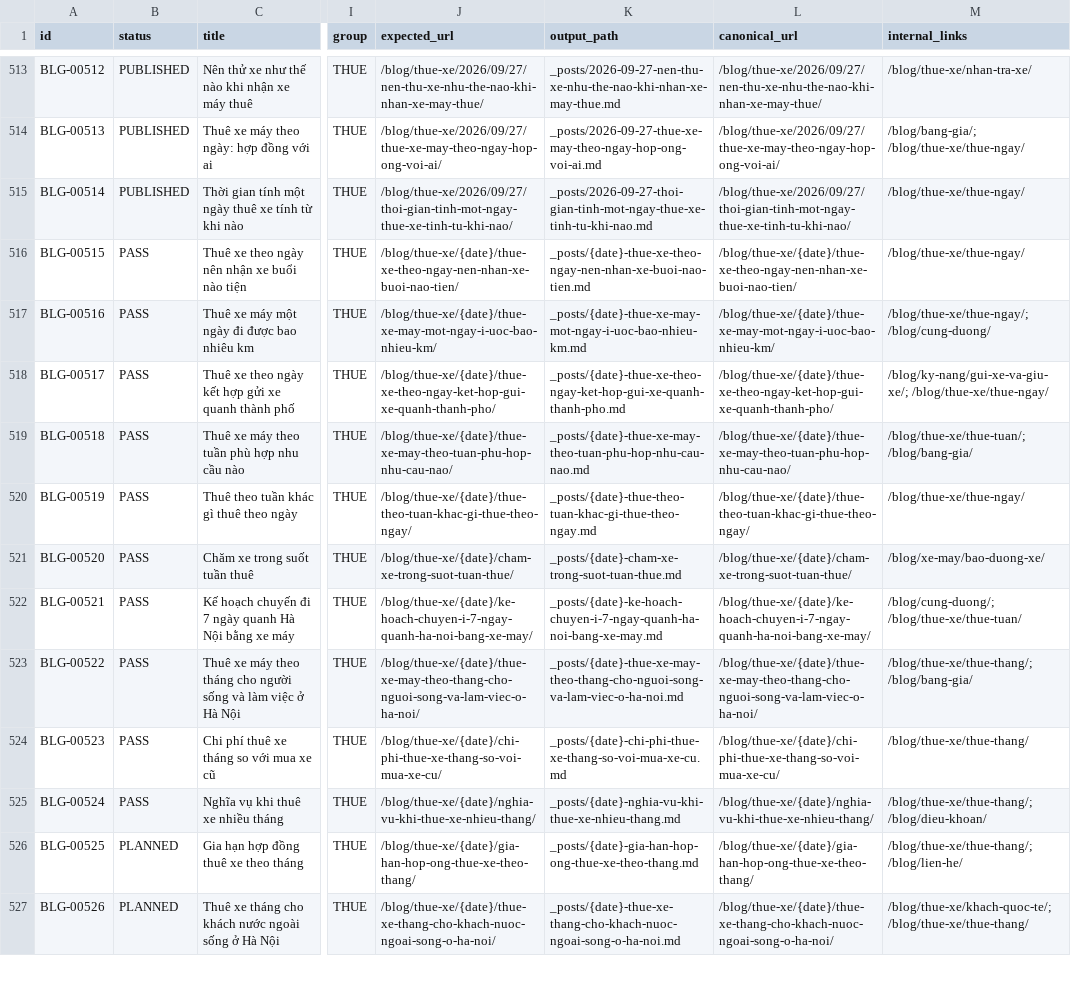
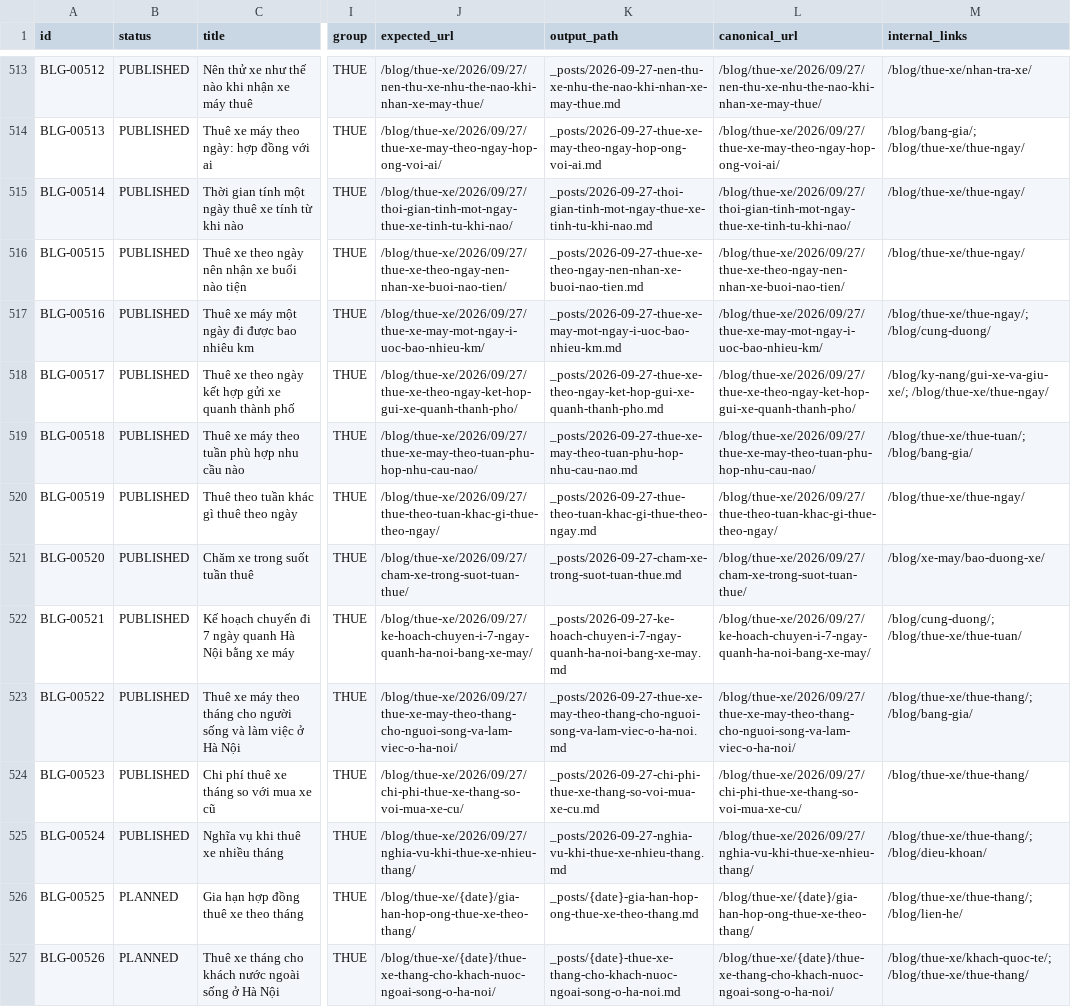
Before and after one commit to thuexemayhanoi/blog, a CSV file: data/content-matrix.csv, drawn as a sheet; only a part is shown, gaps mark what is left out; the diff names each change by its address in the sheet, - before the commit and + after, or states it on an @@ line.

```diff
--- a/data/content-matrix.csv
+++ b/data/content-matrix.csv
-B516:B525 (status): PASS
+B516:B525 (status): PUBLISHED
-J516 (expected_url): /blog/thue-xe/{date}/thue-xe-theo-ngay-nen-nhan-xe-buoi-nao-tien/
+J516 (expected_url): /blog/thue-xe/2026/09/27/thue-xe-theo-ngay-nen-nhan-xe-buoi-nao-tien/
-K516 (output_path): _posts/{date}-thue-xe-theo-ngay-nen-nhan-xe-buoi-nao-tien.md
+K516 (output_path): _posts/2026-09-27-thue-xe-theo-ngay-nen-nhan-xe-buoi-nao-tien.md
-L516 (canonical_url): /blog/thue-xe/{date}/thue-xe-theo-ngay-nen-nhan-xe-buoi-nao-tien/
+L516 (canonical_url): /blog/thue-xe/2026/09/27/thue-xe-theo-ngay-nen-nhan-xe-buoi-nao-tien/
-J517 (expected_url): /blog/thue-xe/{date}/thue-xe-may-mot-ngay-i-uoc-bao-nhieu-km/
+J517 (expected_url): /blog/thue-xe/2026/09/27/thue-xe-may-mot-ngay-i-uoc-bao-nhieu-km/
-K517 (output_path): _posts/{date}-thue-xe-may-mot-ngay-i-uoc-bao-nhieu-km.md
+K517 (output_path): _posts/2026-09-27-thue-xe-may-mot-ngay-i-uoc-bao-nhieu-km.md
-L517 (canonical_url): /blog/thue-xe/{date}/thue-xe-may-mot-ngay-i-uoc-bao-nhieu-km/
+L517 (canonical_url): /blog/thue-xe/2026/09/27/thue-xe-may-mot-ngay-i-uoc-bao-nhieu-km/
-J518 (expected_url): /blog/thue-xe/{date}/thue-xe-theo-ngay-ket-hop-gui-xe-quanh-thanh-pho/
+J518 (expected_url): /blog/thue-xe/2026/09/27/thue-xe-theo-ngay-ket-hop-gui-xe-quanh-thanh-pho/
-K518 (output_path): _posts/{date}-thue-xe-theo-ngay-ket-hop-gui-xe-quanh-thanh-pho.md
+K518 (output_path): _posts/2026-09-27-thue-xe-theo-ngay-ket-hop-gui-xe-quanh-thanh-pho.md
-L518 (canonical_url): /blog/thue-xe/{date}/thue-xe-theo-ngay-ket-hop-gui-xe-quanh-thanh-pho/
+L518 (canonical_url): /blog/thue-xe/2026/09/27/thue-xe-theo-ngay-ket-hop-gui-xe-quanh-thanh-pho/
-J519 (expected_url): /blog/thue-xe/{date}/thue-xe-may-theo-tuan-phu-hop-nhu-cau-nao/
+J519 (expected_url): /blog/thue-xe/2026/09/27/thue-xe-may-theo-tuan-phu-hop-nhu-cau-nao/
-K519 (output_path): _posts/{date}-thue-xe-may-theo-tuan-phu-hop-nhu-cau-nao.md
+K519 (output_path): _posts/2026-09-27-thue-xe-may-theo-tuan-phu-hop-nhu-cau-nao.md
-L519 (canonical_url): /blog/thue-xe/{date}/thue-xe-may-theo-tuan-phu-hop-nhu-cau-nao/
+L519 (canonical_url): /blog/thue-xe/2026/09/27/thue-xe-may-theo-tuan-phu-hop-nhu-cau-nao/
-J520 (expected_url): /blog/thue-xe/{date}/thue-theo-tuan-khac-gi-thue-theo-ngay/
+J520 (expected_url): /blog/thue-xe/2026/09/27/thue-theo-tuan-khac-gi-thue-theo-ngay/
-K520 (output_path): _posts/{date}-thue-theo-tuan-khac-gi-thue-theo-ngay.md
+K520 (output_path): _posts/2026-09-27-thue-theo-tuan-khac-gi-thue-theo-ngay.md
-L520 (canonical_url): /blog/thue-xe/{date}/thue-theo-tuan-khac-gi-thue-theo-ngay/
+L520 (canonical_url): /blog/thue-xe/2026/09/27/thue-theo-tuan-khac-gi-thue-theo-ngay/
-J521 (expected_url): /blog/thue-xe/{date}/cham-xe-trong-suot-tuan-thue/
+J521 (expected_url): /blog/thue-xe/2026/09/27/cham-xe-trong-suot-tuan-thue/
-K521 (output_path): _posts/{date}-cham-xe-trong-suot-tuan-thue.md
+K521 (output_path): _posts/2026-09-27-cham-xe-trong-suot-tuan-thue.md
-L521 (canonical_url): /blog/thue-xe/{date}/cham-xe-trong-suot-tuan-thue/
+L521 (canonical_url): /blog/thue-xe/2026/09/27/cham-xe-trong-suot-tuan-thue/
-J522 (expected_url): /blog/thue-xe/{date}/ke-hoach-chuyen-i-7-ngay-quanh-ha-noi-bang-xe-may/
+J522 (expected_url): /blog/thue-xe/2026/09/27/ke-hoach-chuyen-i-7-ngay-quanh-ha-noi-bang-xe-may/
-K522 (output_path): _posts/{date}-ke-hoach-chuyen-i-7-ngay-quanh-ha-noi-bang-xe-may.md
+K522 (output_path): _posts/2026-09-27-ke-hoach-chuyen-i-7-ngay-quanh-ha-noi-bang-xe-may.md
-L522 (canonical_url): /blog/thue-xe/{date}/ke-hoach-chuyen-i-7-ngay-quanh-ha-noi-bang-xe-may/
+L522 (canonical_url): /blog/thue-xe/2026/09/27/ke-hoach-chuyen-i-7-ngay-quanh-ha-noi-bang-xe-may/
-J523 (expected_url): /blog/thue-xe/{date}/thue-xe-may-theo-thang-cho-nguoi-song-va-lam-viec-o-ha-noi/
+J523 (expected_url): /blog/thue-xe/2026/09/27/thue-xe-may-theo-thang-cho-nguoi-song-va-lam-viec-o-ha-noi/
-K523 (output_path): _posts/{date}-thue-xe-may-theo-thang-cho-nguoi-song-va-lam-viec-o-ha-noi.md
+K523 (output_path): _posts/2026-09-27-thue-xe-may-theo-thang-cho-nguoi-song-va-lam-viec-o-ha-noi.md
-L523 (canonical_url): /blog/thue-xe/{date}/thue-xe-may-theo-thang-cho-nguoi-song-va-lam-viec-o-ha-noi/
+L523 (canonical_url): /blog/thue-xe/2026/09/27/thue-xe-may-theo-thang-cho-nguoi-song-va-lam-viec-o-ha-noi/
-J524 (expected_url): /blog/thue-xe/{date}/chi-phi-thue-xe-thang-so-voi-mua-xe-cu/
+J524 (expected_url): /blog/thue-xe/2026/09/27/chi-phi-thue-xe-thang-so-voi-mua-xe-cu/
-K524 (output_path): _posts/{date}-chi-phi-thue-xe-thang-so-voi-mua-xe-cu.md
+K524 (output_path): _posts/2026-09-27-chi-phi-thue-xe-thang-so-voi-mua-xe-cu.md
-L524 (canonical_url): /blog/thue-xe/{date}/chi-phi-thue-xe-thang-so-voi-mua-xe-cu/
+L524 (canonical_url): /blog/thue-xe/2026/09/27/chi-phi-thue-xe-thang-so-voi-mua-xe-cu/
-J525 (expected_url): /blog/thue-xe/{date}/nghia-vu-khi-thue-xe-nhieu-thang/
+J525 (expected_url): /blog/thue-xe/2026/09/27/nghia-vu-khi-thue-xe-nhieu-thang/
-K525 (output_path): _posts/{date}-nghia-vu-khi-thue-xe-nhieu-thang.md
+K525 (output_path): _posts/2026-09-27-nghia-vu-khi-thue-xe-nhieu-thang.md
-L525 (canonical_url): /blog/thue-xe/{date}/nghia-vu-khi-thue-xe-nhieu-thang/
+L525 (canonical_url): /blog/thue-xe/2026/09/27/nghia-vu-khi-thue-xe-nhieu-thang/
```
Also changed, not shown: 27 other files.
